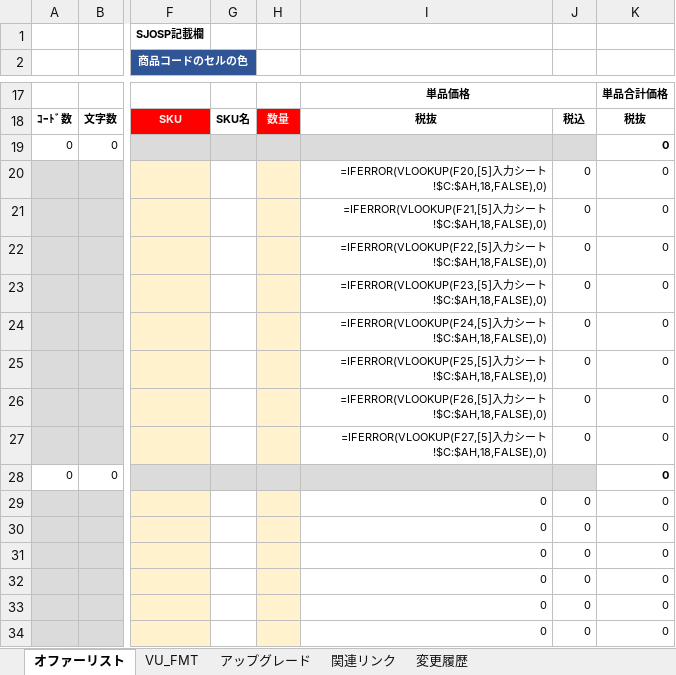
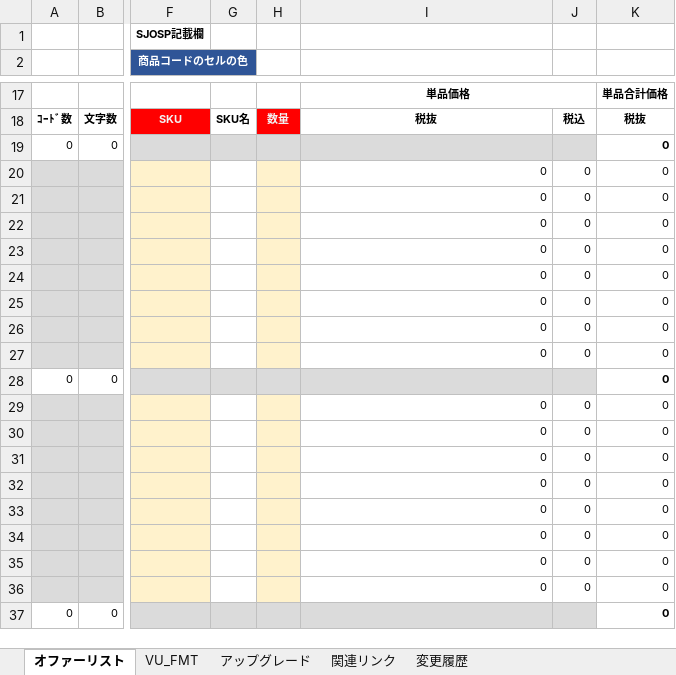
Before and after one commit to ogasawara-sj/hinban-app, an Excel workbook: public/templates/offer-list-template.xlsx, sheet オファーリスト, drawn as a sheet; only a part is shown, gaps mark what is left out; the shorter side is filled out with more unchanged rows; values as stored, in another font and other column widths than the file's, no borders; formulas without a stored value are shown as written; charts and pictures and conditional formats not drawn; the diff names each change by its address in the sheet, - before the commit and + after, or states it on an @@ line.

Commit message:
chore: オファーリストテンプレートをクリーン版に戻す（外部参照は出力時に動的書き込み）

```diff
--- a/public/templates/offer-list-template.xlsx (sheet オファーリスト)
+++ b/public/templates/offer-list-template.xlsx (sheet オファーリスト)
-I20: =IFERROR(VLOOKUP(F20,[5]入力シート!$C:$AH,18,FALSE),0)
+I20: 0
-I21: =IFERROR(VLOOKUP(F21,[5]入力シート!$C:$AH,18,FALSE),0)
+I21: 0
-I22: =IFERROR(VLOOKUP(F22,[5]入力シート!$C:$AH,18,FALSE),0)
+I22: 0
-I23: =IFERROR(VLOOKUP(F23,[5]入力シート!$C:$AH,18,FALSE),0)
+I23: 0
-I24: =IFERROR(VLOOKUP(F24,[5]入力シート!$C:$AH,18,FALSE),0)
+I24: 0
-I25: =IFERROR(VLOOKUP(F25,[5]入力シート!$C:$AH,18,FALSE),0)
+I25: 0
-I26: =IFERROR(VLOOKUP(F26,[5]入力シート!$C:$AH,18,FALSE),0)
+I26: 0
-I27: =IFERROR(VLOOKUP(F27,[5]入力シート!$C:$AH,18,FALSE),0)
+I27: 0
```
Also changed, not shown: formulas that keep their value.
